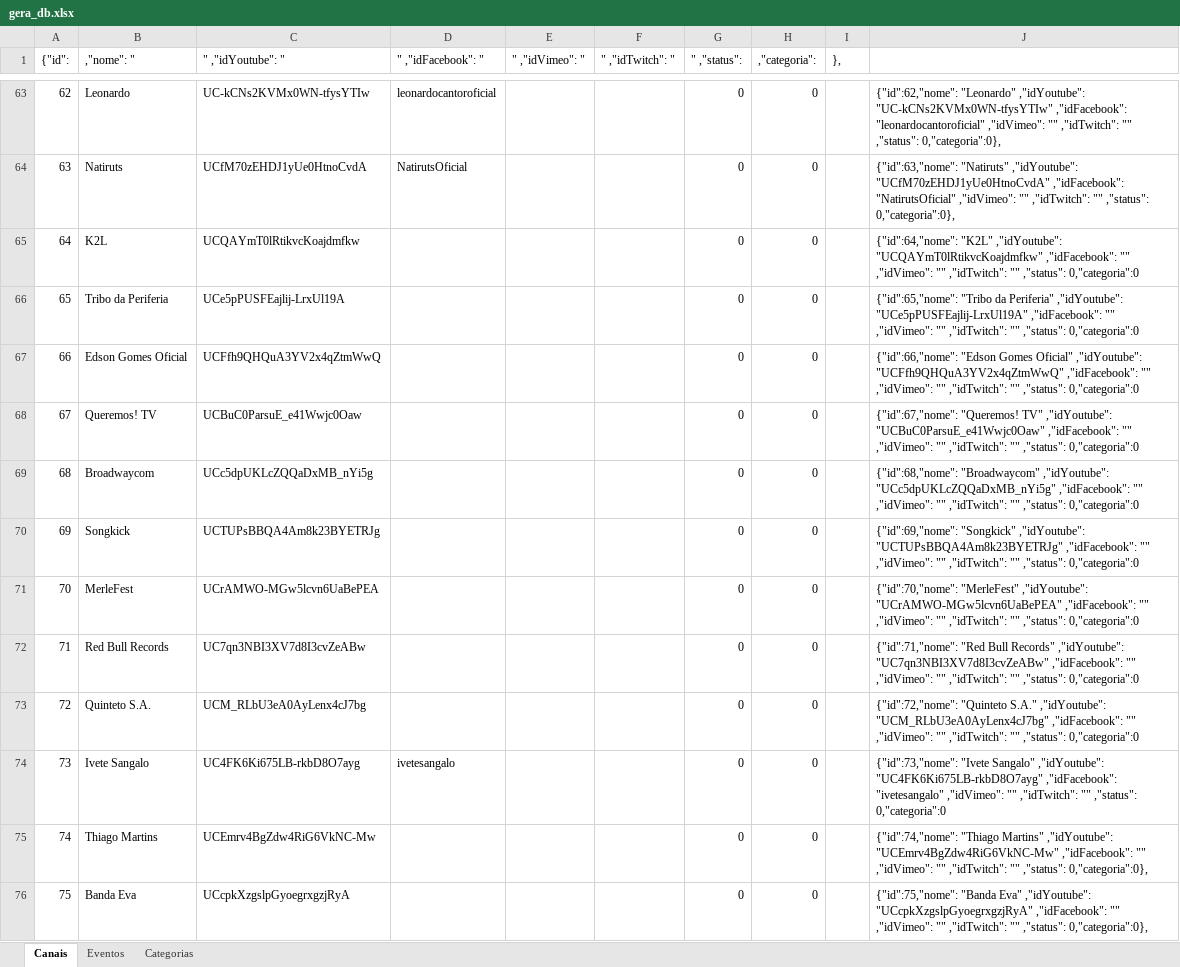
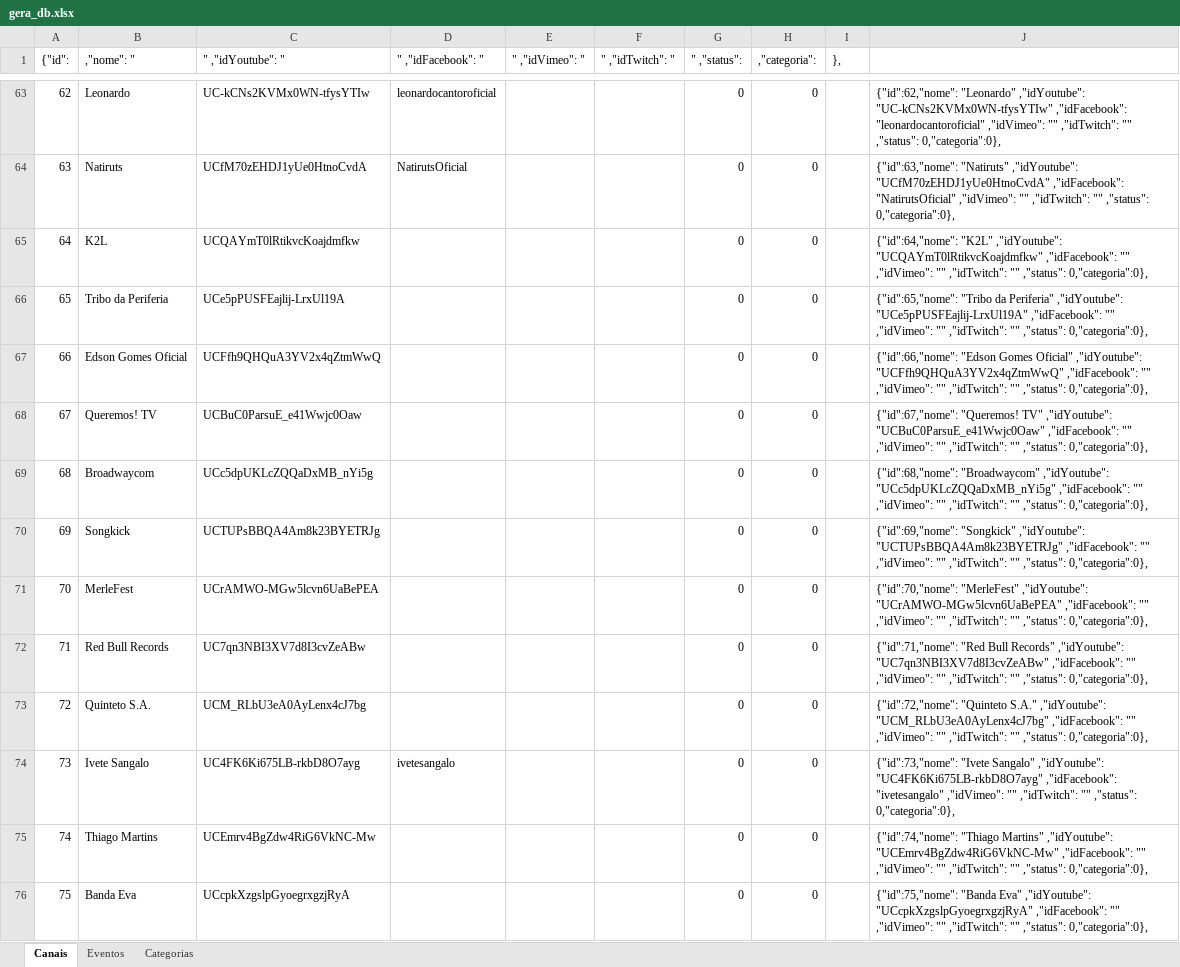
Before and after one commit to dedovick/livestuff, an Excel workbook: app/gera_db.xlsx, sheet Canais, drawn as a sheet; only a part is shown, gaps mark what is left out; values as stored, in another font and other column widths than the file's, no borders; the diff covers the shown part only; the diff names each change by its address in the sheet, - before the commit and + after, or states it on an @@ line.

```diff
--- a/app/gera_db.xlsx (sheet Canais)
+++ b/app/gera_db.xlsx (sheet Canais)
-J65: …"" ,"status": 0,"categoria":0
+J65: …"" ,"status": 0,"categoria":0},
-J66: …"" ,"status": 0,"categoria":0
+J66: …"" ,"status": 0,"categoria":0},
-J67: …"" ,"status": 0,"categoria":0
+J67: …"" ,"status": 0,"categoria":0},
-J68: …"" ,"status": 0,"categoria":0
+J68: …"" ,"status": 0,"categoria":0},
-J69: …"" ,"status": 0,"categoria":0
+J69: …"" ,"status": 0,"categoria":0},
-J70: …"" ,"status": 0,"categoria":0
+J70: …"" ,"status": 0,"categoria":0},
-J71: …"" ,"status": 0,"categoria":0
+J71: …"" ,"status": 0,"categoria":0},
-J72: …"" ,"status": 0,"categoria":0
+J72: …"" ,"status": 0,"categoria":0},
-J73: …"" ,"status": 0,"categoria":0
+J73: …"" ,"status": 0,"categoria":0},
-J74: …"" ,"status": 0,"categoria":0
+J74: …"" ,"status": 0,"categoria":0},
```
Also changed, not shown: 246 added rows, 16 edited cells and row numbers in column A elsewhere in this sheet, sheet Eventos, formulas that keep their value, 2 other files.
